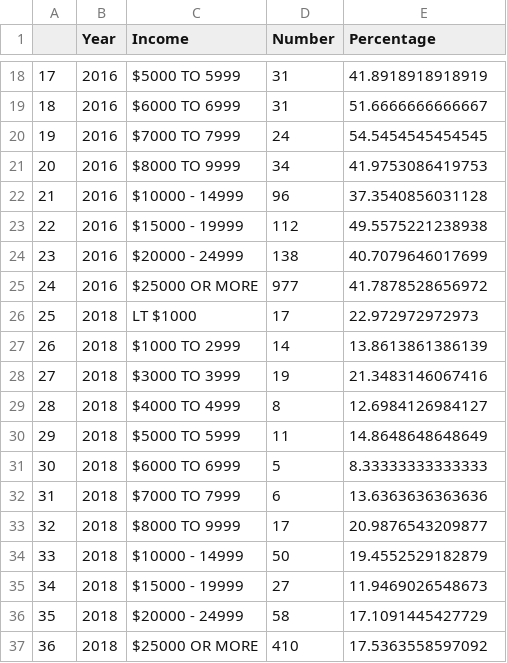
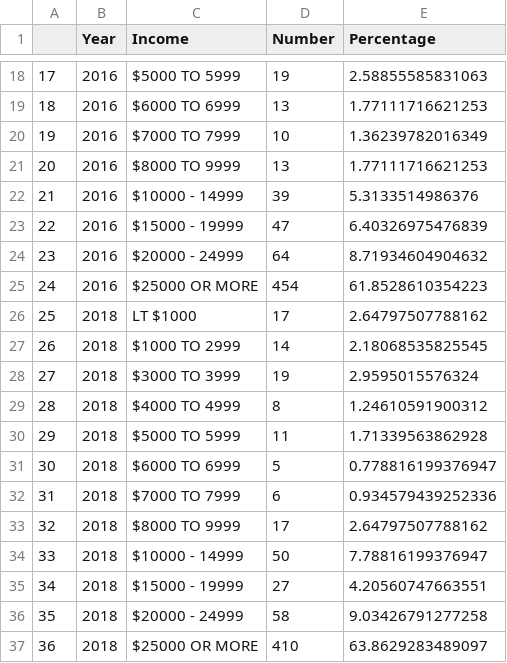
Before and after one commit to JunweiZhang130/Factors-that-Effect-U.S-Income-Ineuqality-, a CSV file: outputs/data/income_3years.csv, drawn as a sheet; only a part is shown, gaps mark what is left out; the diff covers the shown part only.

```diff
--- a/outputs/data/income_3years.csv
+++ b/outputs/data/income_3years.csv
@@ -18,20 +18,20 @@
-"17","2016","$5000 TO 5999",31,41.8918918918919
-"18","2016","$6000 TO 6999",31,51.6666666666667
-"19","2016","$7000 TO 7999",24,54.5454545454545
-"20","2016","$8000 TO 9999",34,41.9753086419753
-"21","2016","$10000 - 14999",96,37.3540856031128
-"22","2016","$15000 - 19999",112,49.5575221238938
-"23","2016","$20000 - 24999",138,40.7079646017699
-"24","2016","$25000 OR MORE",977,41.7878528656972
-"25","2018","LT $1000",17,22.972972972973
-"26","2018","$1000 TO 2999",14,13.8613861386139
-"27","2018","$3000 TO 3999",19,21.3483146067416
-"28","2018","$4000 TO 4999",8,12.6984126984127
-"29","2018","$5000 TO 5999",11,14.8648648648649
-"30","2018","$6000 TO 6999",5,8.33333333333333
-"31","2018","$7000 TO 7999",6,13.6363636363636
-"32","2018","$8000 TO 9999",17,20.9876543209877
-"33","2018","$10000 - 14999",50,19.4552529182879
-"34","2018","$15000 - 19999",27,11.9469026548673
-"35","2018","$20000 - 24999",58,17.1091445427729
-"36","2018","$25000 OR MORE",410,17.5363558597092
+"17","2016","$5000 TO 5999",19,2.58855585831063
+"18","2016","$6000 TO 6999",13,1.77111716621253
+"19","2016","$7000 TO 7999",10,1.36239782016349
+"20","2016","$8000 TO 9999",13,1.77111716621253
+"21","2016","$10000 - 14999",39,5.3133514986376
+"22","2016","$15000 - 19999",47,6.40326975476839
+"23","2016","$20000 - 24999",64,8.71934604904632
+"24","2016","$25000 OR MORE",454,61.8528610354223
+"25","2018","LT $1000",17,2.64797507788162
+"26","2018","$1000 TO 2999",14,2.18068535825545
+"27","2018","$3000 TO 3999",19,2.9595015576324
+"28","2018","$4000 TO 4999",8,1.24610591900312
+"29","2018","$5000 TO 5999",11,1.71339563862928
+"30","2018","$6000 TO 6999",5,0.778816199376947
+"31","2018","$7000 TO 7999",6,0.934579439252336
+"32","2018","$8000 TO 9999",17,2.64797507788162
+"33","2018","$10000 - 14999",50,7.78816199376947
+"34","2018","$15000 - 19999",27,4.20560747663551
+"35","2018","$20000 - 24999",58,9.03426791277258
+"36","2018","$25000 OR MORE",410,63.8629283489097
```
Also changed, not shown: 32 edited cells elsewhere in this file, 23 other files.
